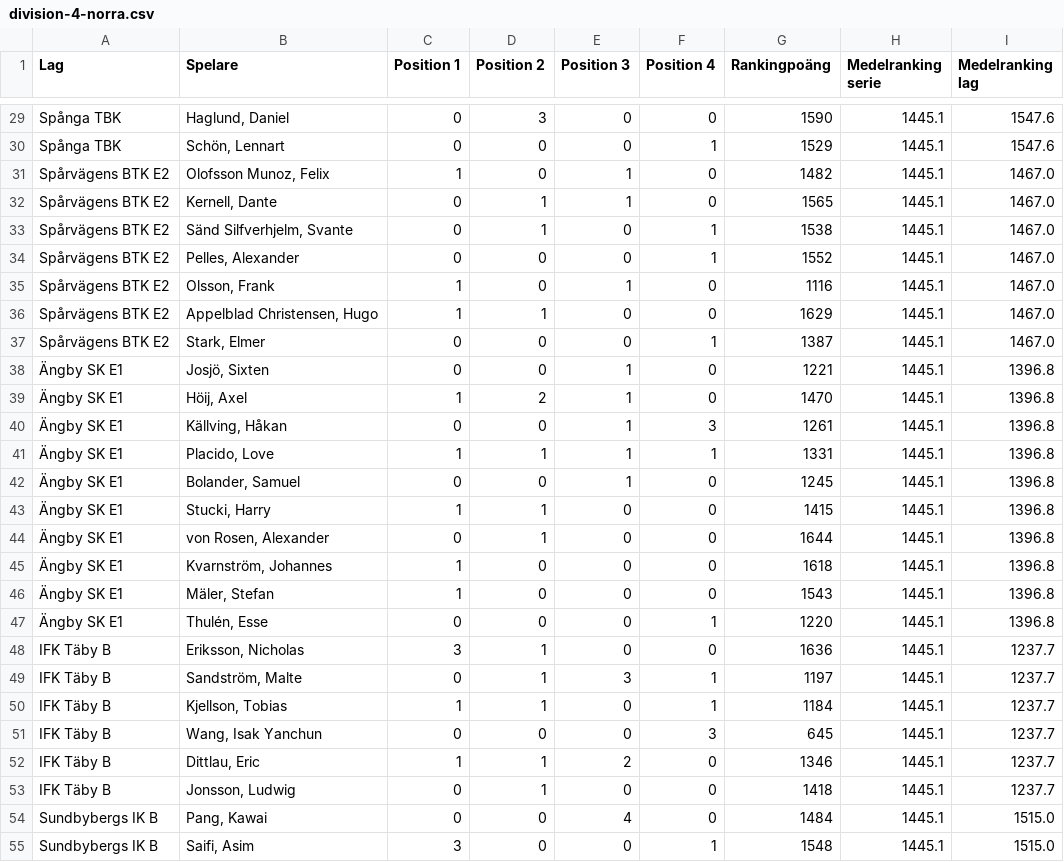
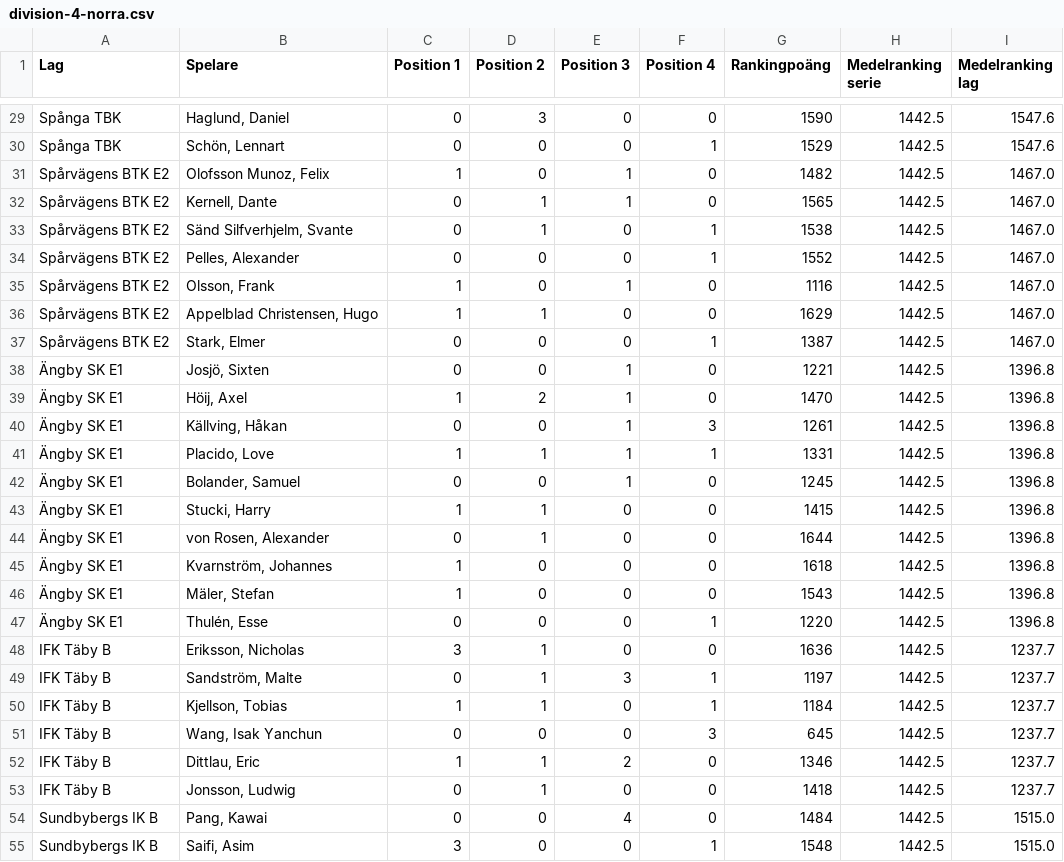
Before and after one commit to danhag123/tt-stockholm, a CSV file: data/division-4-norra.csv, drawn as a sheet; only a part is shown, gaps mark what is left out; the diff covers the shown part only; the diff names each change by its address in the sheet, - before the commit and + after, or states it on an @@ line.

```diff
--- a/data/division-4-norra.csv
+++ b/data/division-4-norra.csv
-H29:H55 (Medelranking serie): 1445.1
+H29:H55 (Medelranking serie): 1442.5
```
Also changed, not shown: 39 edited cells elsewhere in this file, 1 other file.
